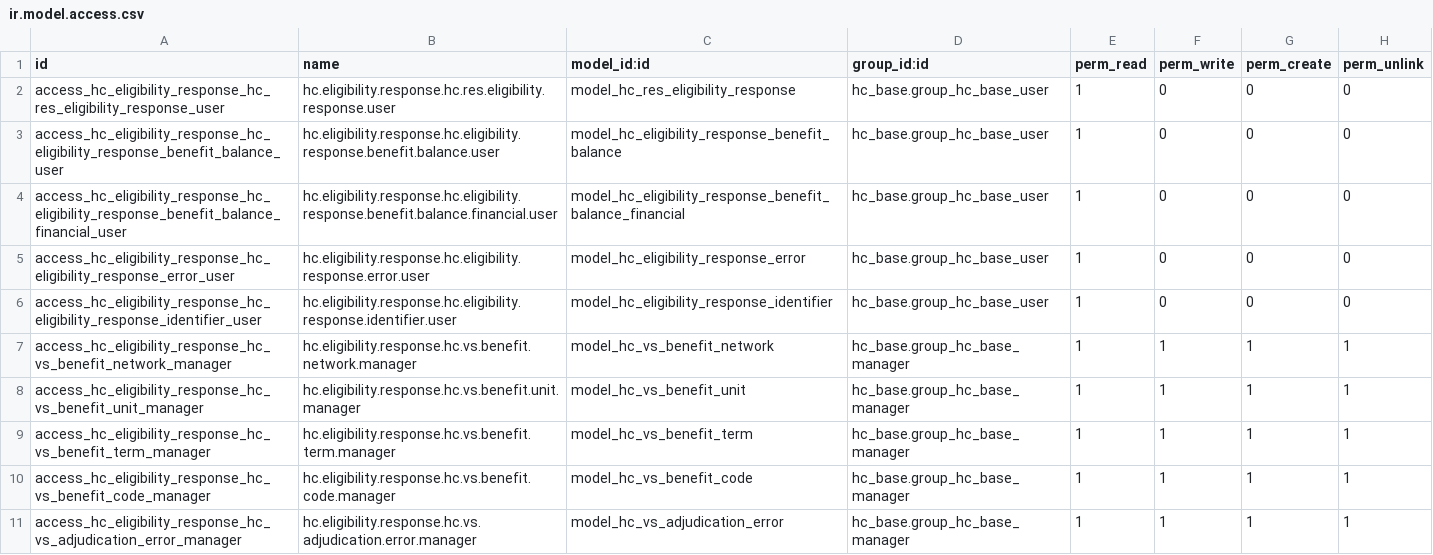
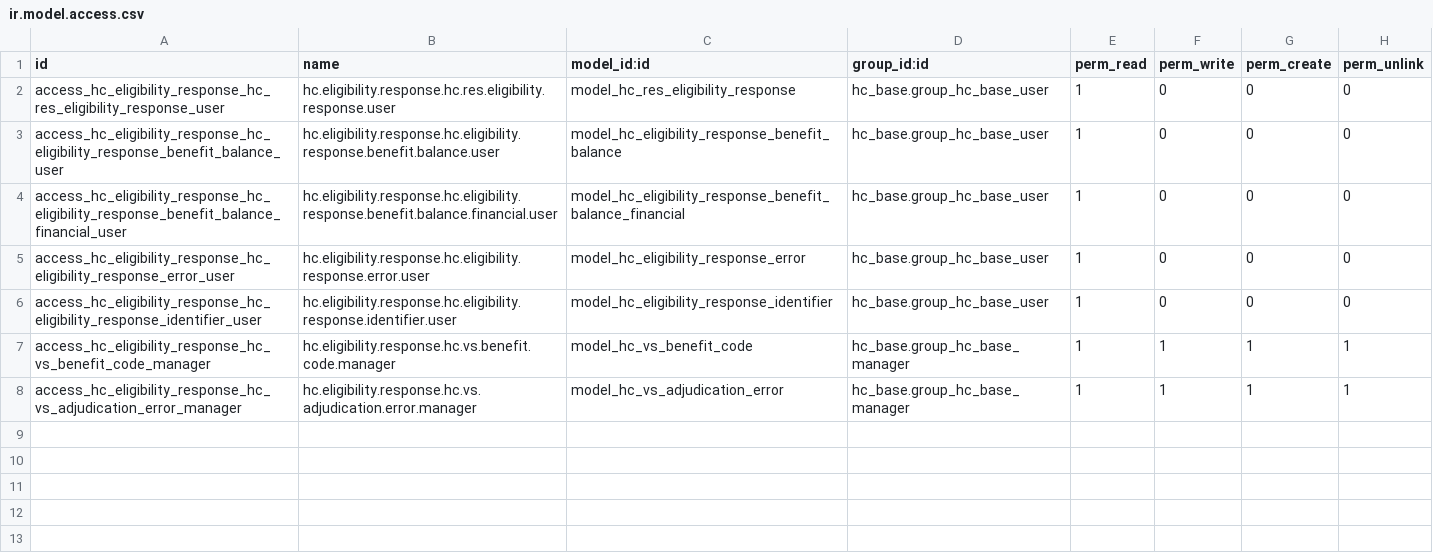
Before and after one commit to LasLabs/odoo-fhir, a CSV file: addons/hc_eligibility_response/security/ir.model.access.csv, drawn as a sheet.

```diff
--- a/addons/hc_eligibility_response/security/ir.model.access.csv
+++ b/addons/hc_eligibility_response/security/ir.model.access.csv
@@ -6,5 +6,2 @@ access_hc_eligibility_response_hc_eligibility_response_error_user,hc.eligibility
 access_hc_eligibility_response_hc_eligibility_response_identifier_user,hc.eligibility.response.hc.eligibility.response.identifier.user,model_hc_eligibility_response_identifier,hc_base.group_hc_base_user,1,0,0,0
-access_hc_eligibility_response_hc_vs_benefit_network_manager,hc.eligibility.response.hc.vs.benefit.network.manager,model_hc_vs_benefit_network,hc_base.group_hc_base_manager,1,1,1,1
-access_hc_eligibility_response_hc_vs_benefit_unit_manager,hc.eligibility.response.hc.vs.benefit.unit.manager,model_hc_vs_benefit_unit,hc_base.group_hc_base_manager,1,1,1,1
-access_hc_eligibility_response_hc_vs_benefit_term_manager,hc.eligibility.response.hc.vs.benefit.term.manager,model_hc_vs_benefit_term,hc_base.group_hc_base_manager,1,1,1,1
 access_hc_eligibility_response_hc_vs_benefit_code_manager,hc.eligibility.response.hc.vs.benefit.code.manager,model_hc_vs_benefit_code,hc_base.group_hc_base_manager,1,1,1,1
```
Also changed, not shown: addons/hc_eligibility_request/security/ir.model.access.csv, addons/hc_explanation_of_benefit/security/ir.model.access.csv, 12 other files.
